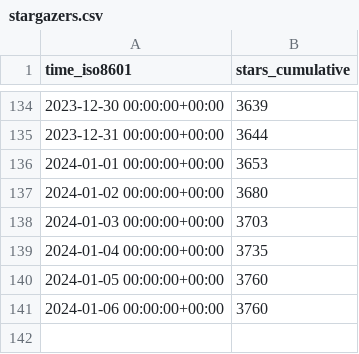
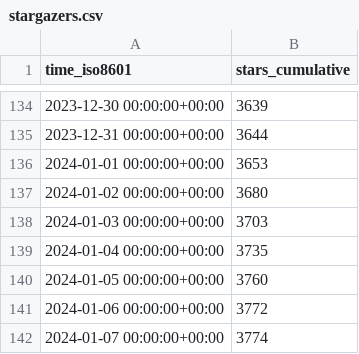
Before and after one commit to hokhyk/superduperdb, a CSV file: SuperDuperDB/superduperdb/ghrs-data/stargazers.csv, drawn as a sheet; only a part is shown, gaps mark what is left out.

```diff
--- a/SuperDuperDB/superduperdb/ghrs-data/stargazers.csv
+++ b/SuperDuperDB/superduperdb/ghrs-data/stargazers.csv
@@ -140,2 +140,3 @@ time_iso8601,stars_cumulative
 2024-01-05 00:00:00+00:00,3760
-2024-01-06 00:00:00+00:00,3760
+2024-01-06 00:00:00+00:00,3772
+2024-01-07 00:00:00+00:00,3774
```
